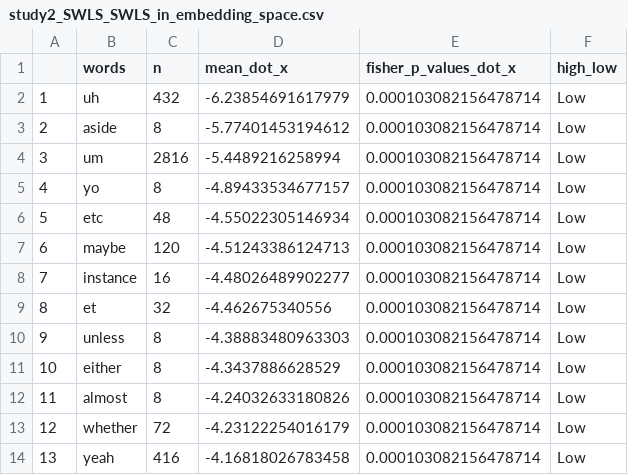
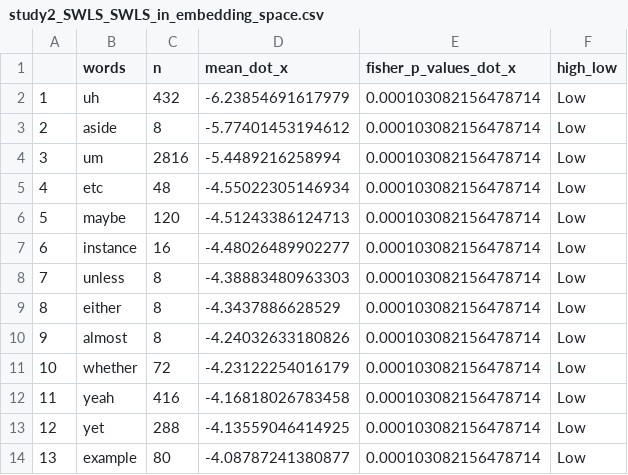
Before and after one commit to cnlab/LP2-wellbeing-prediction, a CSV file: Supplemental-Info/Embedding-viz/study2_SWLS_SWLS_in_embedding_space.csv, drawn as a sheet; only a part is shown; the diff covers the shown part only.

```diff
--- a/Supplemental-Info/Embedding-viz/study2_SWLS_SWLS_in_embedding_space.csv
+++ b/Supplemental-Info/Embedding-viz/study2_SWLS_SWLS_in_embedding_space.csv
@@ -4,11 +4,11 @@
 "3","um",2816,-5.4489216258994,0.000103082156478714,"Low"
-"4","yo",8,-4.89433534677157,0.000103082156478714,"Low"
-"5","etc",48,-4.55022305146934,0.000103082156478714,"Low"
-"6","maybe",120,-4.51243386124713,0.000103082156478714,"Low"
-"7","instance",16,-4.48026489902277,0.000103082156478714,"Low"
-"8","et",32,-4.462675340556,0.000103082156478714,"Low"
-"9","unless",8,-4.38883480963303,0.000103082156478714,"Low"
-"10","either",8,-4.3437886628529,0.000103082156478714,"Low"
-"11","almost",8,-4.24032633180826,0.000103082156478714,"Low"
-"12","whether",72,-4.23122254016179,0.000103082156478714,"Low"
-"13","yeah",416,-4.16818026783458,0.000103082156478714,"Low"
+"4","etc",48,-4.55022305146934,0.000103082156478714,"Low"
+"5","maybe",120,-4.51243386124713,0.000103082156478714,"Low"
+"6","instance",16,-4.48026489902277,0.000103082156478714,"Low"
+"7","unless",8,-4.38883480963303,0.000103082156478714,"Low"
+"8","either",8,-4.3437886628529,0.000103082156478714,"Low"
+"9","almost",8,-4.24032633180826,0.000103082156478714,"Low"
+"10","whether",72,-4.23122254016179,0.000103082156478714,"Low"
+"11","yeah",416,-4.16818026783458,0.000103082156478714,"Low"
+"12","yet",288,-4.13559046414925,0.000103082156478714,"Low"
+"13","example",80,-4.08787241380877,0.000103082156478714,"Low"
```
Also changed, not shown: 117 edited cells elsewhere in this file, Supplemental-Info/Embedding-viz/study2_autonomy_autonomy_in_embedding_space.csv, Supplemental-Info/Embedding-viz/study3_SWLS_SWLS_high_low_in_embedding_space.csv, 3 other files.
